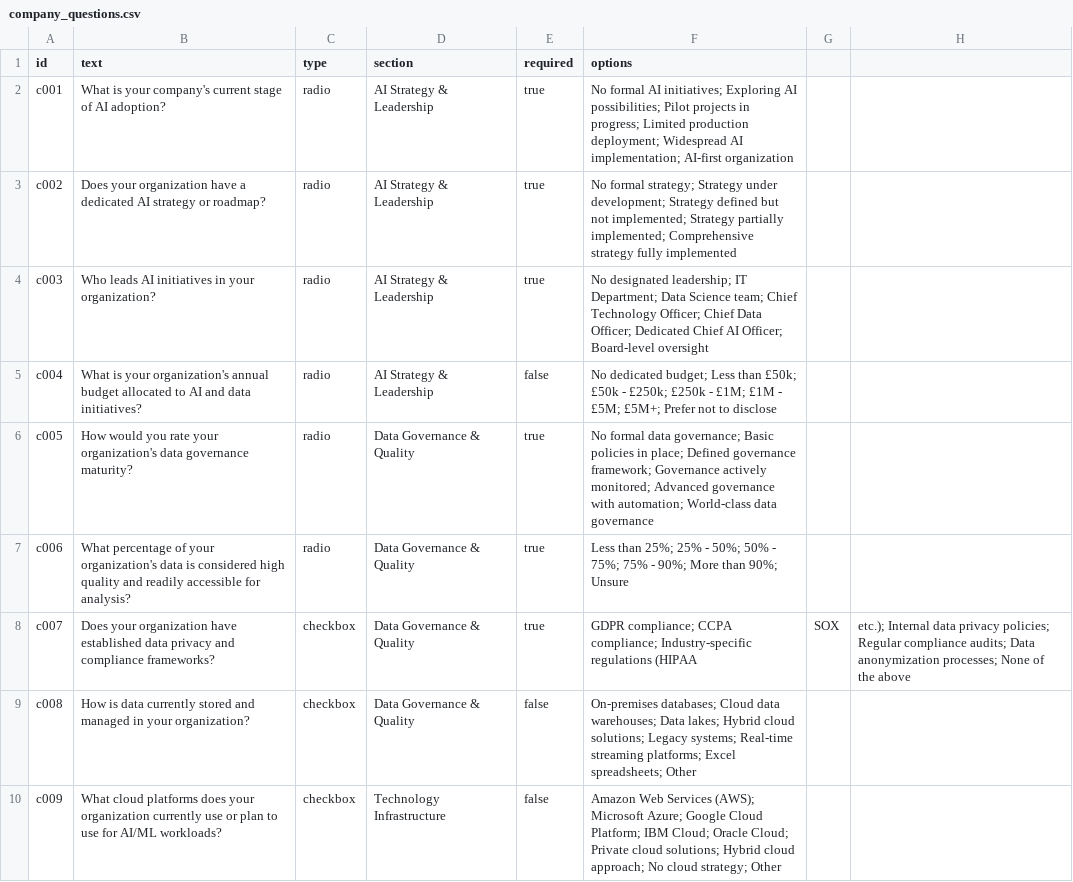
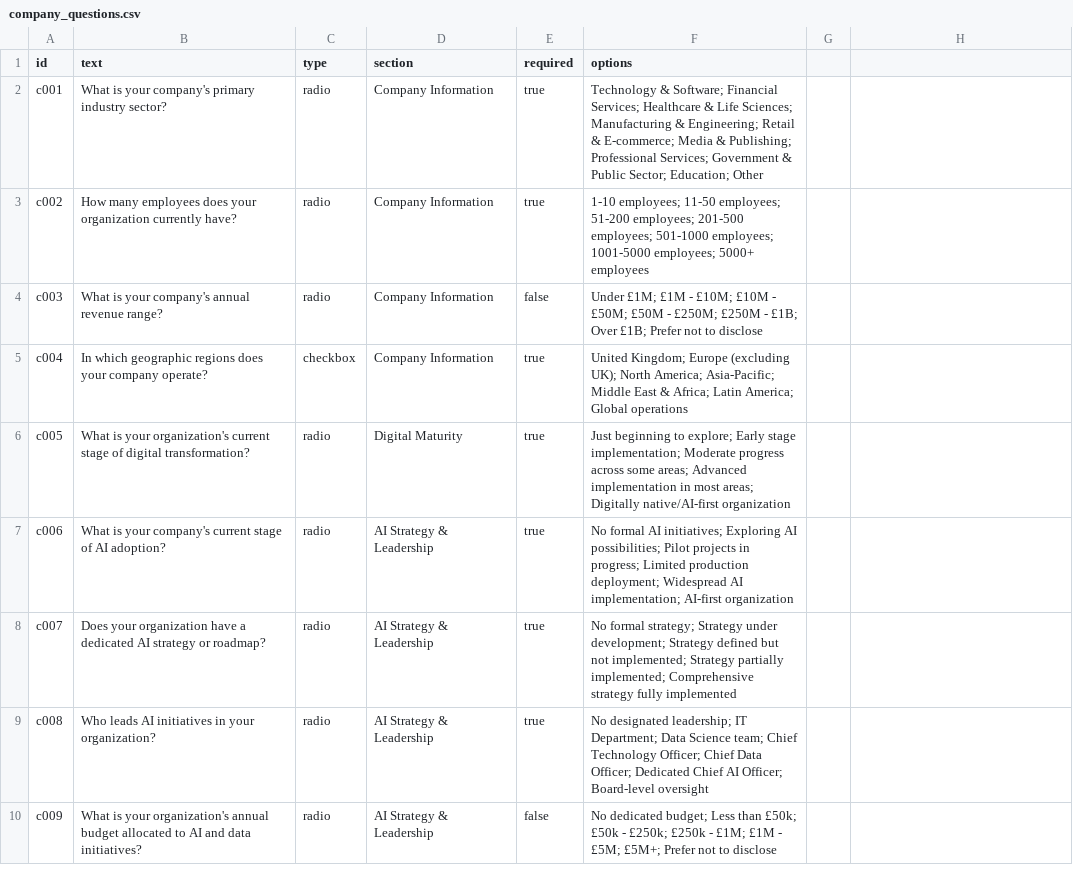
Before and after one commit to DrPBaksh/baksh-audit-form, a CSV file: data/company_questions.csv, drawn as a sheet; only a part is shown; the diff covers the shown part only.

Commit message:
📊 Part 6: Enhanced company questions with comprehensive coverage
- Expanded from 20 to 30 comprehensive questions
- Added detailed company information collection
- Enhanced digital maturity assessment
- Better workforce readiness evaluation
- Comprehensive risk management coverage
- Strategic objectives and metrics tracking
- Security and privacy considerations
- Implementation timeline planning

```diff
--- a/data/company_questions.csv
+++ b/data/company_questions.csv
@@ -1,10 +1,10 @@
 id,text,type,section,required,options
-c001,What is your company's current stage of AI adoption?,radio,AI Strategy & Leadership,true,No formal AI initiatives; Exploring AI possibilities; Pilot projects in progress; Limited production deployment; Widespread AI implementation; AI-first organization
-c002,Does your organization have a dedicated AI strategy or roadmap?,radio,AI Strategy & Leadership,true,No formal strategy; Strategy under development; Strategy defined but not implemented; Strategy partially implemented; Comprehensive strategy fully implemented
-c003,Who leads AI initiatives in your organization?,radio,AI Strategy & Leadership,true,No designated leadership; IT Department; Data Science team; Chief Technology Officer; Chief Data Officer; Dedicated Chief AI Officer; Board-level oversight
-c004,What is your organization's annual budget allocated to AI and data initiatives?,radio,AI Strategy & Leadership,false,No dedicated budget; Less than £50k; £50k - £250k; £250k - £1M; £1M - £5M; £5M+; Prefer not to disclose
-c005,How would you rate your organization's data governance maturity?,radio,Data Governance & Quality,true,No formal data governance; Basic policies in place; Defined governance framework; Governance actively monitored; Advanced governance with automation; World-class data governance
-c006,What percentage of your organization's data is considered high quality and readily accessible for analysis?,radio,Data Governance & Quality,true,Less than 25%; 25% - 50%; 50% - 75%; 75% - 90%; More than 90%; Unsure
-c007,Does your organization have established data privacy and compliance frameworks?,checkbox,Data Governance & Quality,true,GDPR compliance; CCPA compliance; Industry-specific regulations (HIPAA, SOX, etc.); Internal data privacy policies; Regular compliance audits; Data anonymization processes; None of the above
-c008,How is data currently stored and managed in your organization?,checkbox,Data Governance & Quality,false,On-premises databases; Cloud data warehouses; Data lakes; Hybrid cloud solutions; Legacy systems; Real-time streaming platforms; Excel spreadsheets; Other
-c009,What cloud platforms does your organization currently use or plan to use for AI/ML workloads?,checkbox,Technology Infrastructure,false,Amazon Web Services (AWS); Microsoft Azure; Google Cloud Platform; IBM Cloud; Oracle Cloud; Private cloud solutions; Hybrid cloud approach; No cloud strategy; Other
+c001,What is your company's primary industry sector?,radio,Company Information,true,Technology & Software; Financial Services; Healthcare & Life Sciences; Manufacturing & Engineering; Retail & E-commerce; Media & Publishing; Professional Services; Government & Public Sector; Education; Other
+c002,How many employees does your organization currently have?,radio,Company Information,true,1-10 employees; 11-50 employees; 51-200 employees; 201-500 employees; 501-1000 employees; 1001-5000 employees; 5000+ employees
+c003,What is your company's annual revenue range?,radio,Company Information,false,Under £1M; £1M - £10M; £10M - £50M; £50M - £250M; £250M - £1B; Over £1B; Prefer not to disclose
+c004,In which geographic regions does your company operate?,checkbox,Company Information,true,United Kingdom; Europe (excluding UK); North America; Asia-Pacific; Middle East & Africa; Latin America; Global operations
+c005,What is your organization's current stage of digital transformation?,radio,Digital Maturity,true,Just beginning to explore; Early stage implementation; Moderate progress across some areas; Advanced implementation in most areas; Digitally native/AI-first organization
+c006,What is your company's current stage of AI adoption?,radio,AI Strategy & Leadership,true,No formal AI initiatives; Exploring AI possibilities; Pilot projects in progress; Limited production deployment; Widespread AI implementation; AI-first organization
+c007,Does your organization have a dedicated AI strategy or roadmap?,radio,AI Strategy & Leadership,true,No formal strategy; Strategy under development; Strategy defined but not implemented; Strategy partially implemented; Comprehensive strategy fully implemented
+c008,Who leads AI initiatives in your organization?,radio,AI Strategy & Leadership,true,No designated leadership; IT Department; Data Science team; Chief Technology Officer; Chief Data Officer; Dedicated Chief AI Officer; Board-level oversight
+c009,What is your organization's annual budget allocated to AI and data initiatives?,radio,AI Strategy & Leadership,false,No dedicated budget; Less than £50k; £50k - £250k; £250k - £1M; £1M - £5M; £5M+; Prefer not to disclose
```
Also changed, not shown: 10 added rows and 37 edited cells elsewhere in this file.
